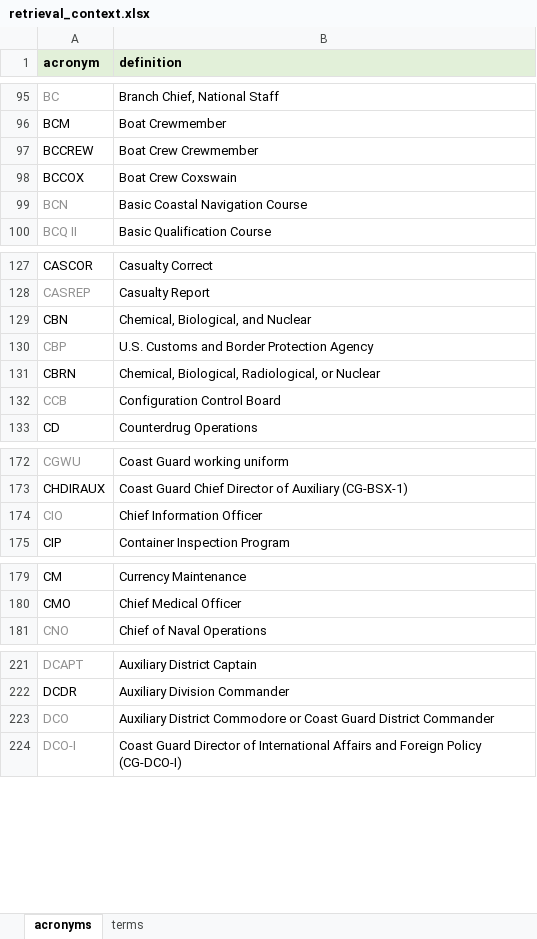
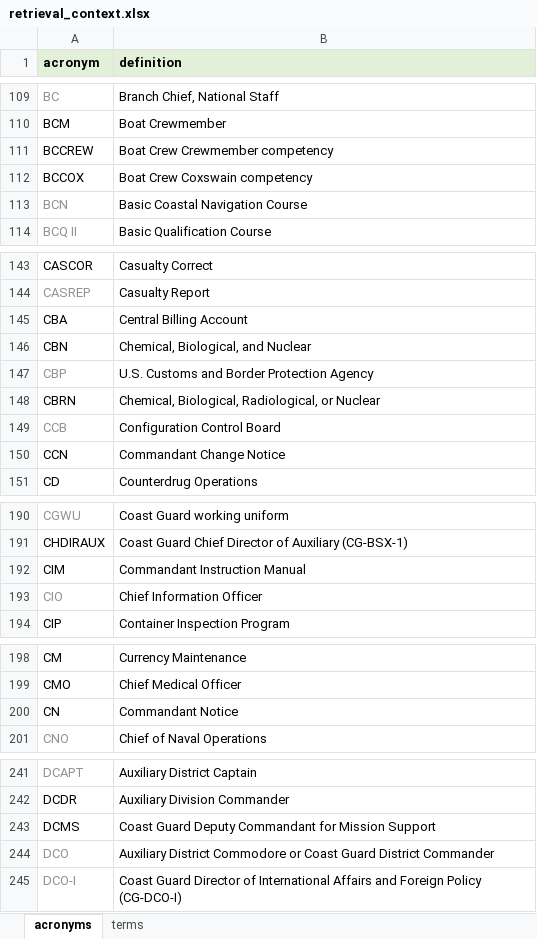
Before and after one commit to drew-wks/ASK, an Excel workbook: admin/retrieval_context.xlsx, sheet acronyms, drawn as a sheet; only a part is shown, gaps mark what is left out; values as stored, in another font and other column widths than the file's, no borders; table styles not drawn; addresses are those after the commit; the diff covers the shown part only; the diff names each change by its address in the sheet, - before the commit and + after, or states it on an @@ line.

```diff
--- a/admin/retrieval_context.xlsx (sheet acronyms)
+++ b/admin/retrieval_context.xlsx (sheet acronyms)
-B111 (definition): Boat Crew Crewmember
+B111 (definition): Boat Crew Crewmember competency
-B112 (definition): Boat Crew Coxswain
+B112 (definition): Boat Crew Coxswain competency
+row 145: CBA | Central Billing Account
+row 150: CCN | Commandant Change Notice
+row 192: CIM | Commandant Instruction Manual
+row 200: CN | Commandant Notice
+row 243: DCMS | Coast Guard Deputy Commandant for Mission Support
```
Also changed, not shown: 18 added rows, 4 edited cells and cell formats elsewhere in this sheet, sheet terms, 2 other files.
